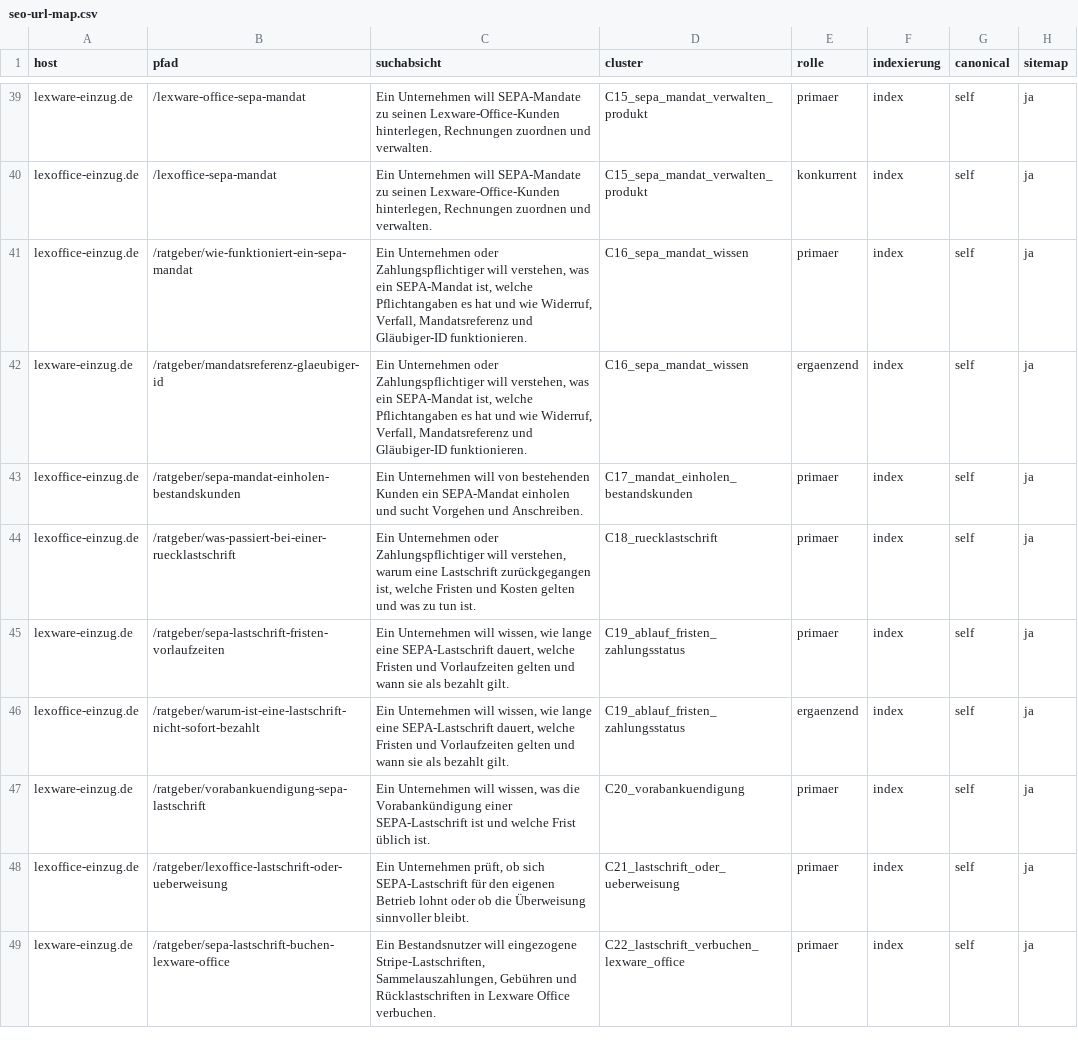
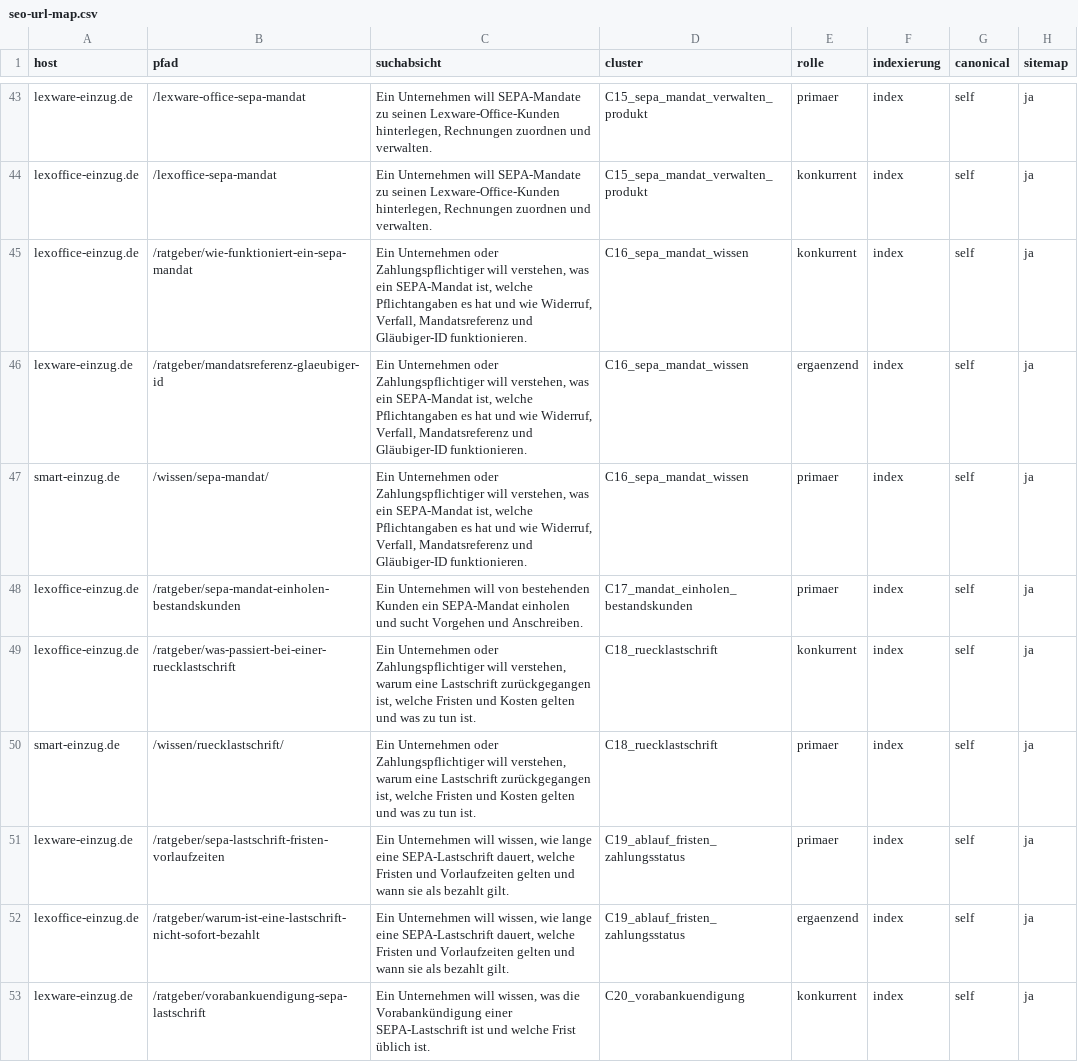
Before and after one commit to v3ni94/LexofficXSTRIPE, a CSV file: docs/seo-url-map.csv, drawn as a sheet; only a part is shown, gaps mark what is left out; the shorter side is filled out with more unchanged rows; the diff covers the shown part only.

```diff
--- a/docs/seo-url-map.csv
+++ b/docs/seo-url-map.csv
@@ -40,8 +44,10 @@ lexware-einzug.de;/lexware-office-sepa-mandat;Ein Unternehmen will SEPA-Mandate
 lexoffice-einzug.de;/lexoffice-sepa-mandat;Ein Unternehmen will SEPA-Mandate zu seinen Lexware-Office-Kunden hinterlegen, Rechnungen zuordnen und verwalten.;C15_sepa_mandat_verwalten_produkt;konkurrent;index;self;ja
-lexoffice-einzug.de;/ratgeber/wie-funktioniert-ein-sepa-mandat;Ein Unternehmen oder Zahlungspflichtiger will verstehen, was ein SEPA-Mandat ist, welche Pflichtangaben es hat und wie Widerruf, Verfall, Mandatsreferenz und Gläubiger-ID funktionieren.;C16_sepa_mandat_wissen;primaer;index;self;ja
+lexoffice-einzug.de;/ratgeber/wie-funktioniert-ein-sepa-mandat;Ein Unternehmen oder Zahlungspflichtiger will verstehen, was ein SEPA-Mandat ist, welche Pflichtangaben es hat und wie Widerruf, Verfall, Mandatsreferenz und Gläubiger-ID funktionieren.;C16_sepa_mandat_wissen;konkurrent;index;self;ja
 lexware-einzug.de;/ratgeber/mandatsreferenz-glaeubiger-id;Ein Unternehmen oder Zahlungspflichtiger will verstehen, was ein SEPA-Mandat ist, welche Pflichtangaben es hat und wie Widerruf, Verfall, Mandatsreferenz und Gläubiger-ID funktionieren.;C16_sepa_mandat_wissen;ergaenzend;index;self;ja
+smart-einzug.de;/wissen/sepa-mandat/;Ein Unternehmen oder Zahlungspflichtiger will verstehen, was ein SEPA-Mandat ist, welche Pflichtangaben es hat und wie Widerruf, Verfall, Mandatsreferenz und Gläubiger-ID funktionieren.;C16_sepa_mandat_wissen;primaer;index;self;ja
 lexoffice-einzug.de;/ratgeber/sepa-mandat-einholen-bestandskunden;Ein Unternehmen will von bestehenden Kunden ein SEPA-Mandat einholen und sucht Vorgehen und Anschreiben.;C17_mandat_einholen_bestandskunden;primaer;index;self;ja
-lexoffice-einzug.de;/ratgeber/was-passiert-bei-einer-ruecklastschrift;Ein Unternehmen oder Zahlungspflichtiger will verstehen, warum eine Lastschrift zurückgegangen ist, welche Fristen und Kosten gelten und was zu tun ist.;C18_ruecklastschrift;primaer;index;self;ja
+lexoffice-einzug.de;/ratgeber/was-passiert-bei-einer-ruecklastschrift;Ein Unternehmen oder Zahlungspflichtiger will verstehen, warum eine Lastschrift zurückgegangen ist, welche Fristen und Kosten gelten und was zu tun ist.;C18_ruecklastschrift;konkurrent;index;self;ja
+smart-einzug.de;/wissen/ruecklastschrift/;Ein Unternehmen oder Zahlungspflichtiger will verstehen, warum eine Lastschrift zurückgegangen ist, welche Fristen und Kosten gelten und was zu tun ist.;C18_ruecklastschrift;primaer;index;self;ja
 lexware-einzug.de;/ratgeber/sepa-lastschrift-fristen-vorlaufzeiten;Ein Unternehmen will wissen, wie lange eine SEPA-Lastschrift dauert, welche Fristen und Vorlaufzeiten gelten und wann sie als bezahlt gilt.;C19_ablauf_fristen_zahlungsstatus;primaer;index;self;ja
 lexoffice-einzug.de;/ratgeber/warum-ist-eine-lastschrift-nicht-sofort-bezahlt;Ein Unternehmen will wissen, wie lange eine SEPA-Lastschrift dauert, welche Fristen und Vorlaufzeiten gelten und wann sie als bezahlt gilt.;C19_ablauf_fristen_zahlungsstatus;ergaenzend;index;self;ja
-lexware-einzug.de;/ratgeber/vorabankuendigung-sepa-lastschrift;Ein Unternehmen will wissen, was die Vorabankündigung einer SEPA-Lastschrift ist und welche Frist üblich ist.;C20_vorabankuendigung;primaer;index;self;ja
+lexware-einzug.de;/ratgeber/vorabankuendigung-sepa-lastschrift;Ein Unternehmen will wissen, was die Vorabankündigung einer SEPA-Lastschrift ist und welche Frist üblich ist.;C20_vorabankuendigung;konkurrent;index;self;ja
```
Also changed, not shown: 7 added rows and 5 edited cells elsewhere in this file, 34 other files.
